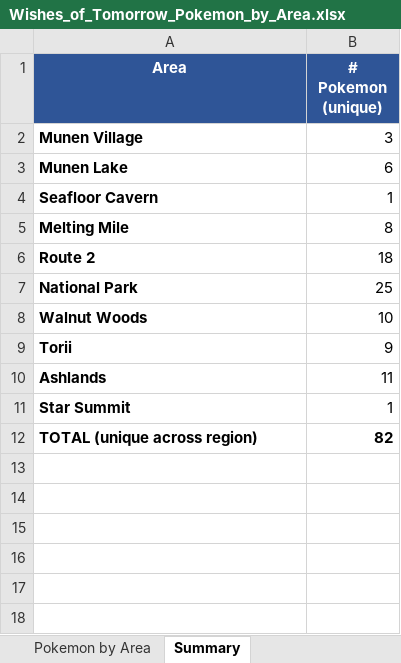
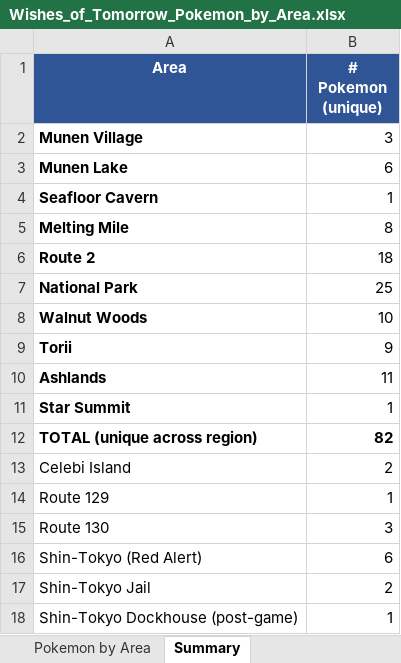
Before and after one commit to jmaloney95/Wishes-Game, an Excel workbook: Wishes_of_Tomorrow_Pokemon_by_Area.xlsx, sheet Summary, drawn as a sheet; values as stored, in another font and other column widths than the file's, no borders; the diff names each change by its address in the sheet, - before the commit and + after, or states it on an @@ line.

```diff
--- a/Wishes_of_Tomorrow_Pokemon_by_Area.xlsx (sheet Summary)
+++ b/Wishes_of_Tomorrow_Pokemon_by_Area.xlsx (sheet Summary)
+row 13: Celebi Island | 2
+row 14: Route 129 | 1
+row 15: Route 130 | 3
+row 16: Shin-Tokyo (Red Alert) | 6
+row 17: Shin-Tokyo Jail | 2
+row 18: Shin-Tokyo Dockhouse (post-game) | 1
```
Also changed, not shown: sheet Pokemon by Area, other sheet tabs, 14 other files.
